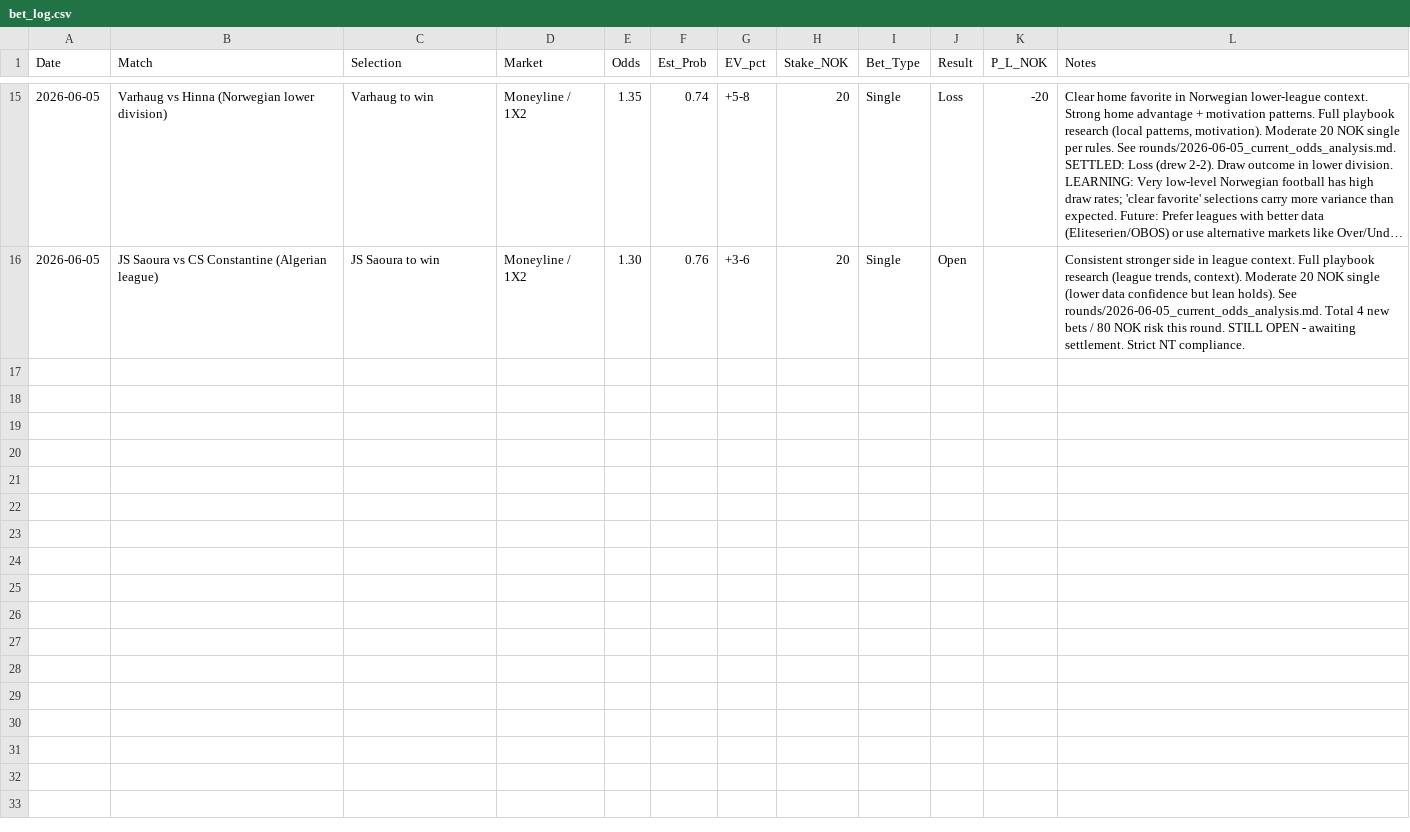
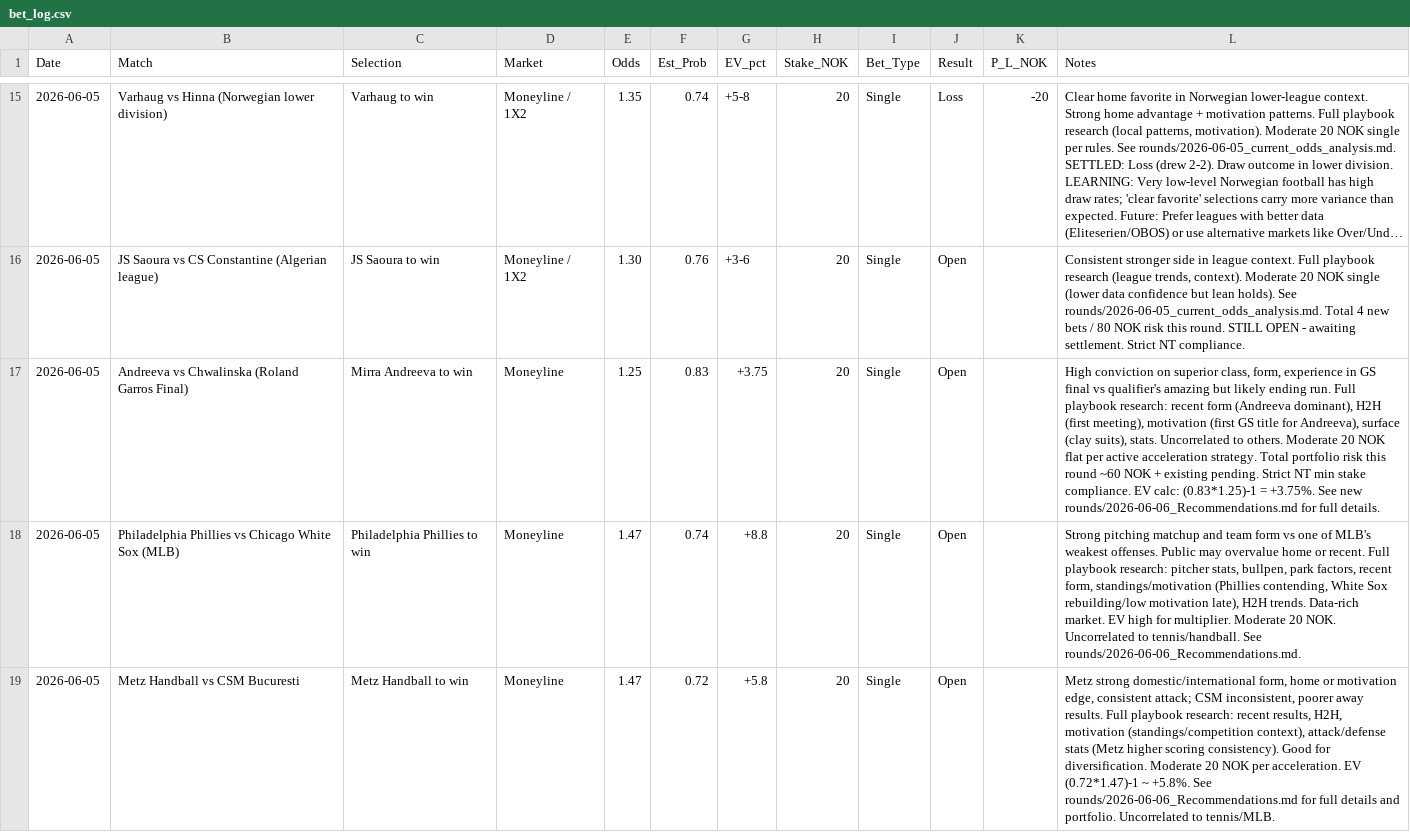
Before and after one commit to SimSalabimse/nt-betting-tracker, a CSV file: bet_log.csv, drawn as a sheet; only a part is shown, gaps mark what is left out; long unchanged cells end in …; the diff names each change by its address in the sheet, - before the commit and + after, or states it on an @@ line.

Commit message:
Additive update: New 2026-06-06 Recommendations file for fresh odds (3 high-conviction moderate 20 NOK singles: Andreeva, Phillies ML, Metz). Appended pending bets to bet_log.csv. Updated current_bankroll.md with new pending risk and history (additive only). Validated via re-fetch before reply. Followed playbook by the letter: full research protocol, EV, moderate acceleration flat stakes, uncorrelated portfolio, transparency, file management (no deletions).

```diff
--- a/bet_log.csv
+++ b/bet_log.csv
+row 17: 2026-06-05 | Andreeva vs Chwalinska (Roland Garros Final) | Mirra Andreeva to win | Moneyline | 1.25 | 0.83 | +3.75 | 20 | Single | Open |  | High conviction on superior class, form, experience in GS final vs qualifier's amazing but likely ending run. Full playbook research: recent form (Andreeva dominant), H2H (first meeting), motivation (first GS title for Andreeva), surface (clay suits), stats. Uncorrelated to others. Moderate 20 NOK flat per active acceleration strategy. Total portfolio risk this round ~60 NOK + existing pending. Strict NT min stake compliance. EV calc: (0.83*1.25)-1 = +3.75%. See new rounds/2026-06-06_Recommendations.md for full details.
+row 18: 2026-06-05 | Philadelphia Phillies vs Chicago White Sox (MLB) | Philadelphia Phillies to win | Moneyline | 1.47 | 0.74 | +8.8 | 20 | Single | Open |  | Strong pitching matchup and team form vs one of MLB's weakest offenses. Public may overvalue home or recent. Full playbook research: pitcher stats, bullpen, park factors, recent form, standings/motivation (Phillies contending, White Sox rebuilding/low motivation late), H2H trends. Data-rich market. EV high for multiplier. Moderate 20 NOK. Uncorrelated to tennis/handball. See rounds/2026-06-06_Recommendations.md.
+row 19: 2026-06-05 | Metz Handball vs CSM Bucuresti | Metz Handball to win | Moneyline | 1.47 | 0.72 | +5.8 | 20 | Single | Open |  | Metz strong domestic/international form, home or motivation edge, consistent attack; CSM inconsistent, poorer away results. Full playbook research: recent results, H2H, motivation (standings/competition context), attack/defense stats (Metz higher scoring consistency). Good for diversification. Moderate 20 NOK per acceleration. EV (0.72*1.47)-1 ~ +5.8%. See rounds/2026-06-06_Recommendations.md for full details and portfolio. Uncorrelated to tennis/MLB.
```
Also changed, not shown: 2 other files.
